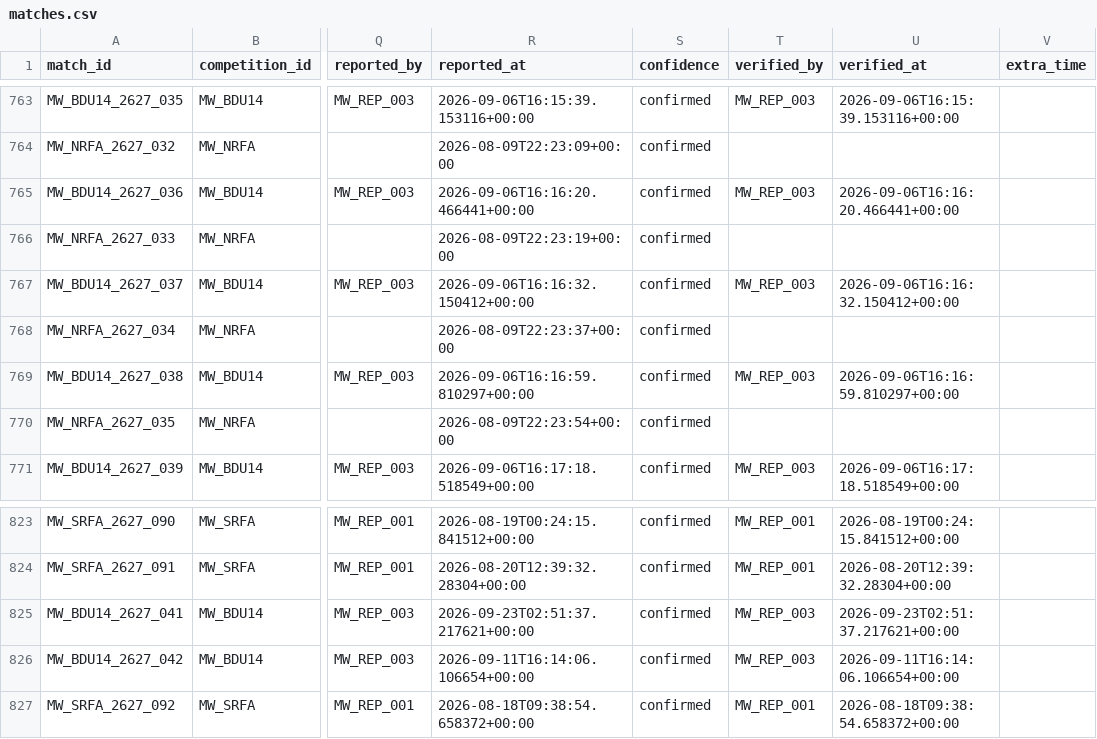
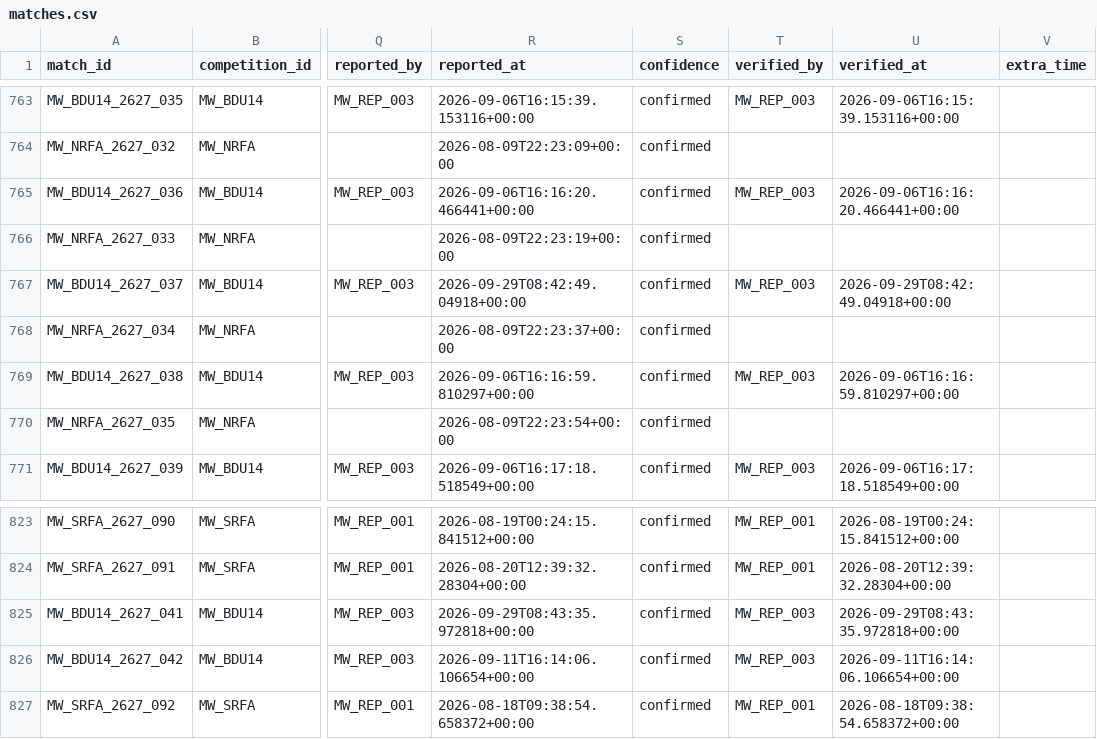
Before and after one commit to theboban5/fb-mw, a CSV file: data/canonical/matches.csv, drawn as a sheet; only a part is shown, gaps mark what is left out; the diff names each change by its address in the sheet, - before the commit and + after, or states it on an @@ line.

```diff
--- a/data/canonical/matches.csv
+++ b/data/canonical/matches.csv
-R767 (reported_at): 2026-09-06T16:16:32.150412+00:00
+R767 (reported_at): 2026-09-29T08:42:49.04918+00:00
-U767 (verified_at): 2026-09-06T16:16:32.150412+00:00
+U767 (verified_at): 2026-09-29T08:42:49.04918+00:00
-R825 (reported_at): 2026-09-23T02:51:37.217621+00:00
+R825 (reported_at): 2026-09-29T08:43:35.972818+00:00
-U825 (verified_at): 2026-09-23T02:51:37.217621+00:00
+U825 (verified_at): 2026-09-29T08:43:35.972818+00:00
```
